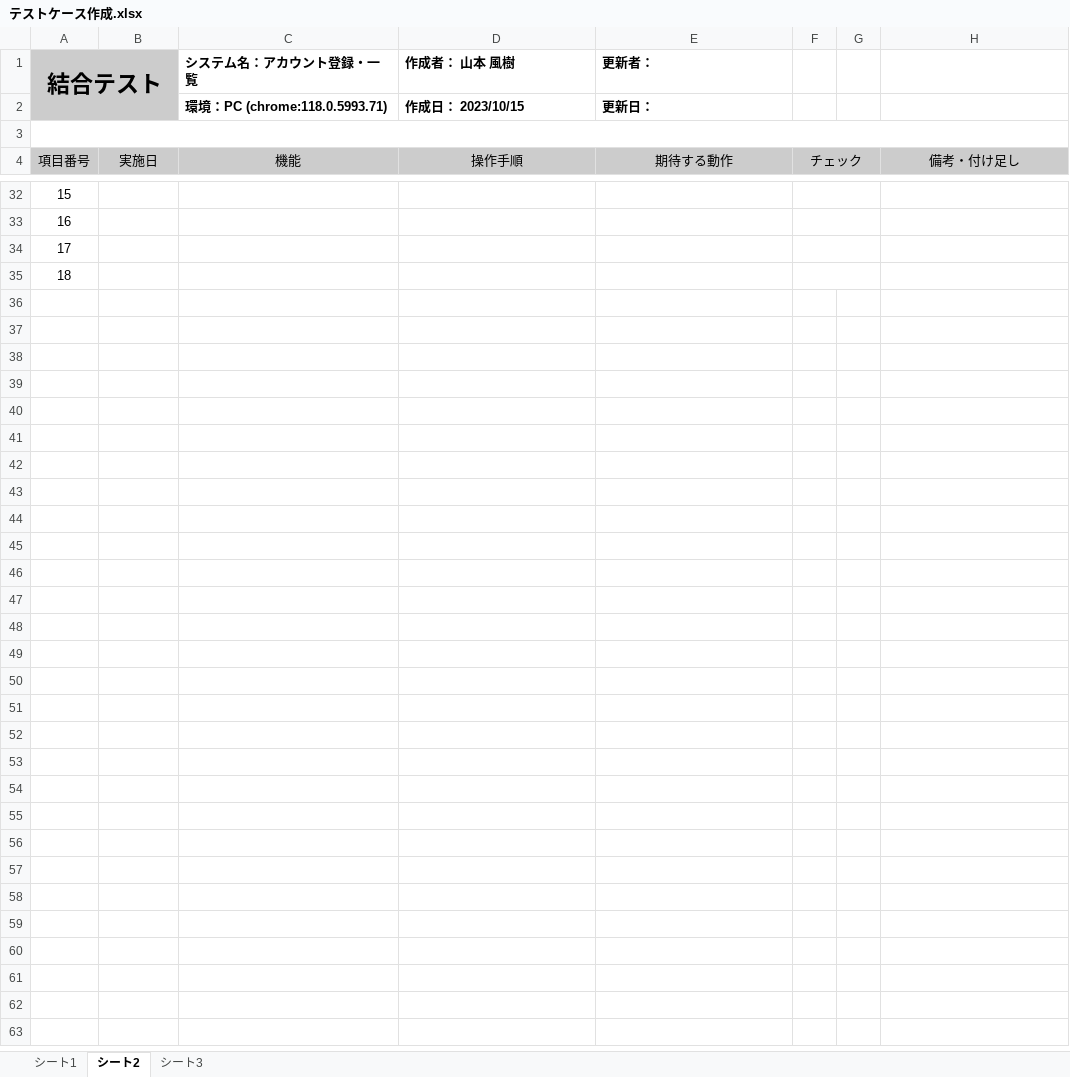
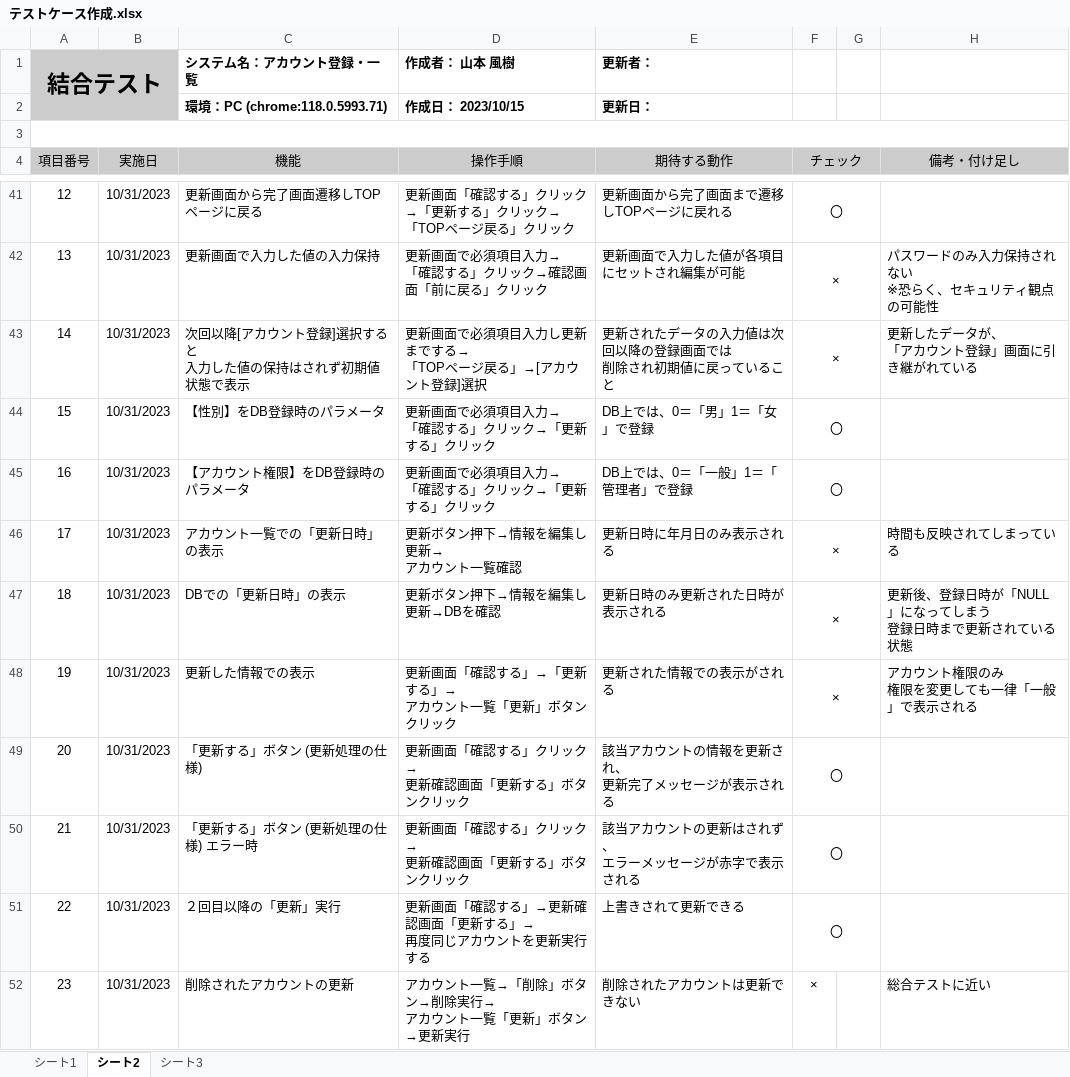
Before and after one commit to yamamotofuuki/Programming, an Excel workbook: account/test case/テストケース作成.xlsx, sheet シート2, drawn as a sheet; only a part is shown, gaps mark what is left out; values as stored, in another font and other column widths than the file's, no borders; charts and pictures not drawn; addresses are those after the commit; ↵ is a line break in a cell; the diff covers the shown part only; the diff names each change by its address in the sheet, - before the commit and + after, or states it on an @@ line.

```diff
--- a/account/test case/テストケース作成.xlsx (sheet シート2)
+++ b/account/test case/テストケース作成.xlsx (sheet シート2)
@@ column A (項目番号) renumbered between rows 26 and 44 @@
-B41:B44 (実施日): (empty)
+B41:B44 (実施日): 10/31/2023
-C41 (機能): (empty)
+C41 (機能): 更新画面から完了画面遷移しTOPページに戻る
-D41 (操作手順): (empty)
+D41 (操作手順): 更新画面「確認する」クリック→「更新する」クリック→ ↵ 「TOPページ戻る」クリック
-E41 (期待する動作): (empty)
+E41 (期待する動作): 更新画面から完了画面まで遷移しTOPページに戻れる
-F41 (チェック): (empty)
+F41 (チェック): 〇
-C42 (機能): (empty)
+C42 (機能): 更新画面で入力した値の入力保持
-D42 (操作手順): (empty)
+D42 (操作手順): 更新画面で必須項目入力→ ↵ 「確認する」クリック→確認画面「前に戻る」クリック
-E42 (期待する動作): (empty)
+E42 (期待する動作): 更新画面で入力した値が各項目にセットされ編集が可能
-F42:F43 (チェック): (empty)
+F42:F43 (チェック): ×
-H42 (備考・付け足し): (empty)
+H42 (備考・付け足し): パスワードのみ入力保持されない ↵ ※恐らく、セキュリティ観点の可能性
-C43 (機能): (empty)
+C43 (機能): 次回以降[アカウント登録]選択すると ↵ 入力した値の保持はされず初期値状態で表示
-D43 (操作手順): (empty)
+D43 (操作手順): 更新画面で必須項目入力し更新までする→ ↵ 「TOPページ戻る」→[アカウント登録]選択
-E43 (期待する動作): (empty)
+E43 (期待する動作): 更新されたデータの入力値は次回以降の登録画面では ↵ 削除され初期値に戻っていること
-H43 (備考・付け足し): (empty)
+H43 (備考・付け足し): 更新したデータが、 ↵ 「アカウント登録」画面に引き継がれている
-C44 (機能): (empty)
+C44 (機能): 【性別】をDB登録時のパラメータ
-D44 (操作手順): (empty)
+D44 (操作手順): 更新画面で必須項目入力→ ↵ 「確認する」クリック→「更新する」クリック
-E44 (期待する動作): (empty)
+E44 (期待する動作): DB上では、0＝「男」1＝「女」で登録
-F44 (チェック): (empty)
+F44 (チェック): 〇
+row 45: 16 | 10/31/2023 | 【アカウント権限】をDB登録時のパラメータ | 更新画面で必須項目入力→ ↵ 「確認する」クリック→「更新する」クリック | DB上では、0＝「一般」1＝「管理者」で登録 | 〇
+row 46: 17 | 10/31/2023 | アカウント一覧での「更新日時」の表示 | 更新ボタン押下→情報を編集し更新→ ↵ アカウント一覧確認 | 更新日時に年月日のみ表示される | × |  | 時間も反映されてしまっている
+row 47: 18 | 10/31/2023 | DBでの「更新日時」の表示 | 更新ボタン押下→情報を編集し更新→DBを確認 | 更新日時のみ更新された日時が表示される | × |  | 更新後、登録日時が「NULL」になってしまう ↵ 登録日時まで更新されている状態
+row 48: 19 | 10/31/2023 | 更新した情報での表示 | 更新画面「確認する」→「更新する」→ ↵ アカウント一覧「更新」ボタンクリック | 更新された情報での表示がされる | × |  | アカウント権限のみ ↵ 権限を変更しても一律「一般」で表示される
+row 49: 20 | 10/31/2023 | 「更新する」ボタン (更新処理の仕様) | 更新画面「確認する」クリック→ ↵ 更新確認画面「更新する」ボタンクリック | 該当アカウントの情報を更新され、 ↵ 更新完了メッセージが表示される | 〇
+row 50: 21 | 10/31/2023 | 「更新する」ボタン (更新処理の仕様) エラー時 | 更新画面「確認する」クリック→ ↵ 更新確認画面「更新する」ボタンクリック | 該当アカウントの更新はされず、 ↵ エラーメッセージが赤字で表示される | 〇
+row 51: 22 | 10/31/2023 | ２回目以降の「更新」実行 | 更新画面「確認する」→更新確認画面「更新する」→ ↵ 再度同じアカウントを更新実行する | 上書きされて更新できる | 〇
+row 52: 23 | 10/31/2023 | 削除されたアカウントの更新 | アカウント一覧→「削除」ボタン→削除実行→ ↵ アカウント一覧「更新」ボタン→更新実行 | 削除されたアカウントは更新できない | × |  | 総合テストに近い
```
Also changed, not shown: 9 added rows, 15 edited cells, cell formats and merged cells elsewhere in this sheet, sheet シート1.
